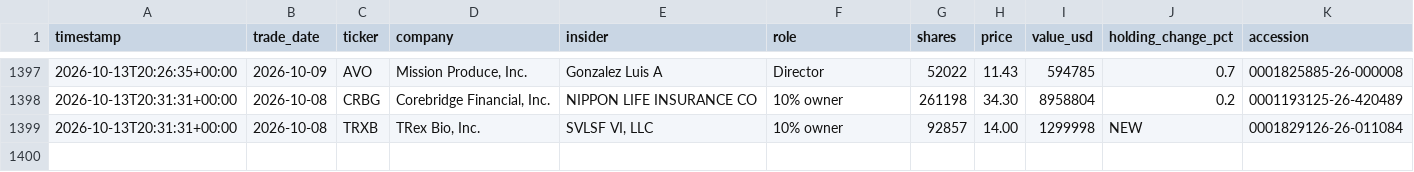
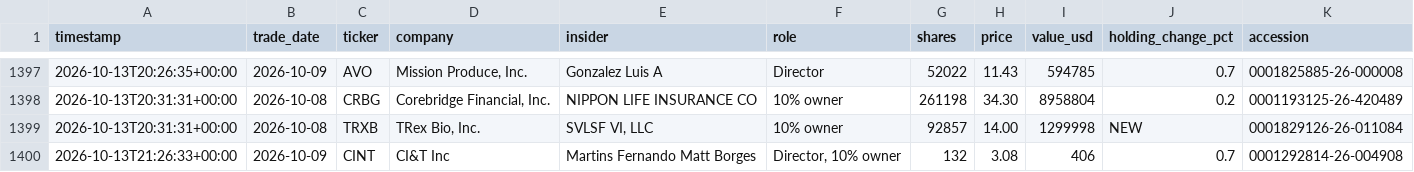
Before and after one commit to kiianwanted-byte/filings-monitor, a CSV file: data/buys.csv, drawn as a sheet; only a part is shown, gaps mark what is left out; the diff names each change by its address in the sheet, - before the commit and + after, or states it on an @@ line.

```diff
--- a/data/buys.csv
+++ b/data/buys.csv
+row 1400: 2026-10-13T21:26:33+00:00 | 2026-10-09 | CINT | CI&T Inc | Martins Fernando Matt Borges | Director, 10% owner | 132 | 3.08 | 406 | 0.7 | 0001292814-26-004908
```
Also changed, not shown: 2 other files.
